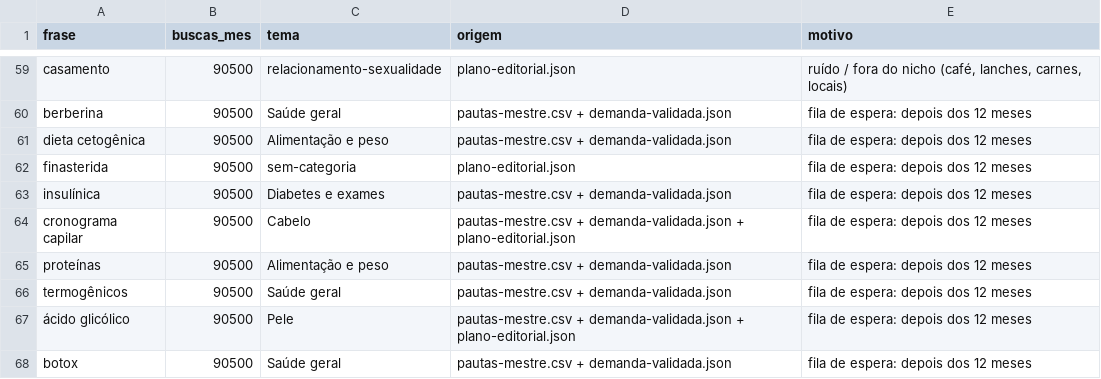
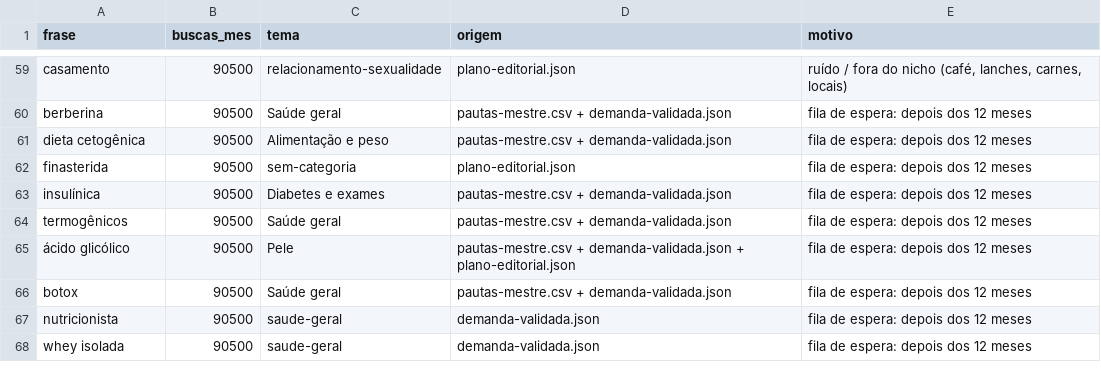
Before and after one commit to saasdavi/40maisblog, a CSV file: data/conteudo/calendario-excluidos.csv, drawn as a sheet; only a part is shown, gaps mark what is left out; the shorter side is filled out with more unchanged rows.

```diff
--- a/data/conteudo/calendario-excluidos.csv
+++ b/data/conteudo/calendario-excluidos.csv
@@ -63,4 +63,2 @@
 "insulínica";"90500";"Diabetes e exames";"pautas-mestre.csv + demanda-validada.json";"fila de espera: depois dos 12 meses"
-"cronograma capilar";"90500";"Cabelo";"pautas-mestre.csv + demanda-validada.json + plano-editorial.json";"fila de espera: depois dos 12 meses"
-"proteínas";"90500";"Alimentação e peso";"pautas-mestre.csv + demanda-validada.json";"fila de espera: depois dos 12 meses"
 "termogênicos";"90500";"Saúde geral";"pautas-mestre.csv + demanda-validada.json";"fila de espera: depois dos 12 meses"
```
Also changed, not shown: data/conteudo/calendario-12-meses.csv, data/conteudo/calendario-artigos.csv, 25 other files.
